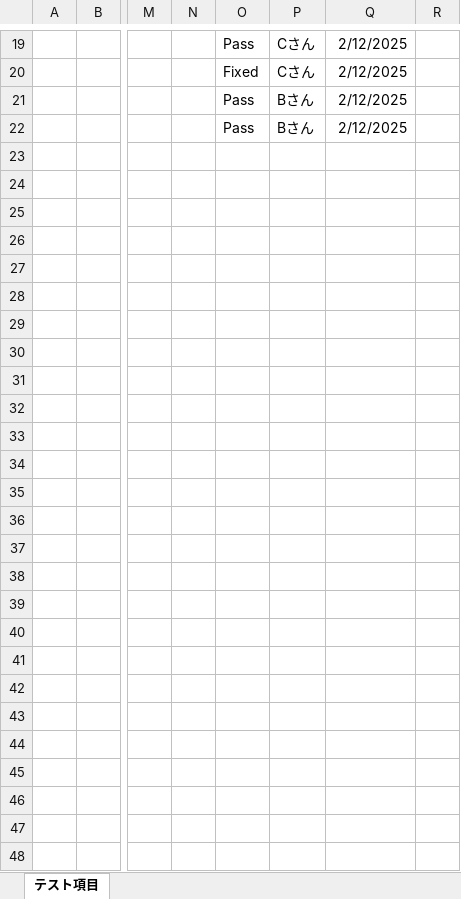
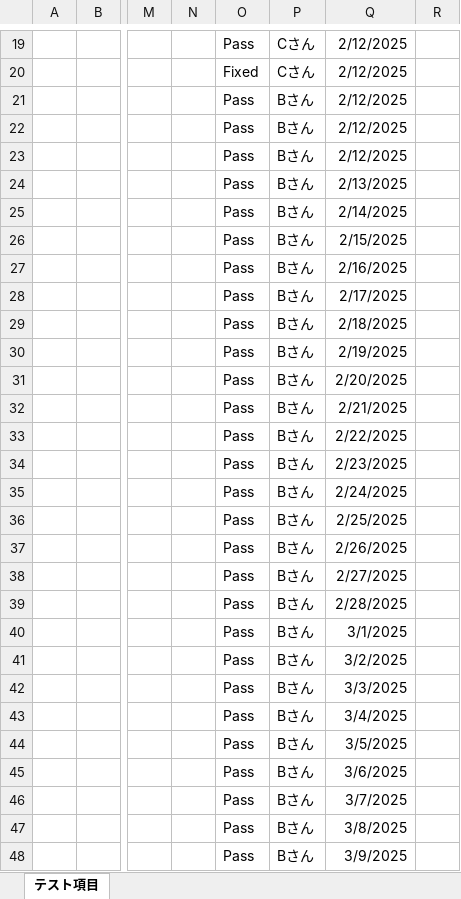
Before and after one commit to y24/TestProgressRecord, an Excel workbook: input_sample/sample2.xlsx, sheet テスト項目, drawn as a sheet; only a part is shown, gaps mark what is left out; values as stored, in another font and other column widths than the file's, no borders; rows hold the shown columns only; the diff names each change by its address in the sheet, - before the commit and + after, or states it on an @@ line.

```diff
--- a/input_sample/sample2.xlsx (sheet テスト項目)
+++ b/input_sample/sample2.xlsx (sheet テスト項目)
+row 23:  |  |  |  | Pass | Bさん | 2/12/2025
+row 24:  |  |  |  | Pass | Bさん | 2/13/2025
+row 25:  |  |  |  | Pass | Bさん | 2/14/2025
+row 26:  |  |  |  | Pass | Bさん | 2/15/2025
+row 27:  |  |  |  | Pass | Bさん | 2/16/2025
+row 28:  |  |  |  | Pass | Bさん | 2/17/2025
+row 29:  |  |  |  | Pass | Bさん | 2/18/2025
+row 30:  |  |  |  | Pass | Bさん | 2/19/2025
+row 31:  |  |  |  | Pass | Bさん | 2/20/2025
+row 32:  |  |  |  | Pass | Bさん | 2/21/2025
+row 33:  |  |  |  | Pass | Bさん | 2/22/2025
+row 34:  |  |  |  | Pass | Bさん | 2/23/2025
+row 35:  |  |  |  | Pass | Bさん | 2/24/2025
+row 36:  |  |  |  | Pass | Bさん | 2/25/2025
+row 37:  |  |  |  | Pass | Bさん | 2/26/2025
+row 38:  |  |  |  | Pass | Bさん | 2/27/2025
+row 39:  |  |  |  | Pass | Bさん | 2/28/2025
+row 40:  |  |  |  | Pass | Bさん | 3/1/2025
+row 41:  |  |  |  | Pass | Bさん | 3/2/2025
+row 42:  |  |  |  | Pass | Bさん | 3/3/2025
+row 43:  |  |  |  | Pass | Bさん | 3/4/2025
+row 44:  |  |  |  | Pass | Bさん | 3/5/2025
+row 45:  |  |  |  | Pass | Bさん | 3/6/2025
+row 46:  |  |  |  | Pass | Bさん | 3/7/2025
+row 47:  |  |  |  | Pass | Bさん | 3/8/2025
+row 48:  |  |  |  | Pass | Bさん | 3/9/2025
```
Also changed, not shown: 1 other file.
